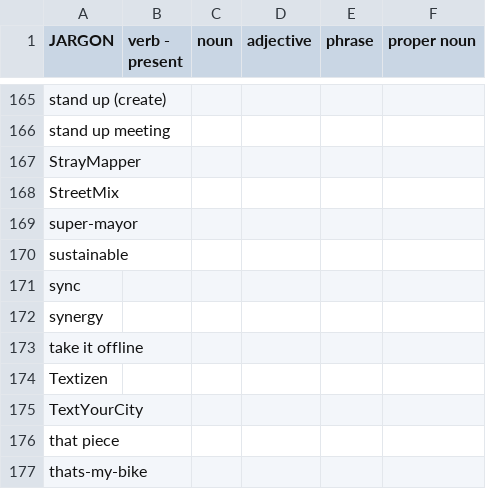
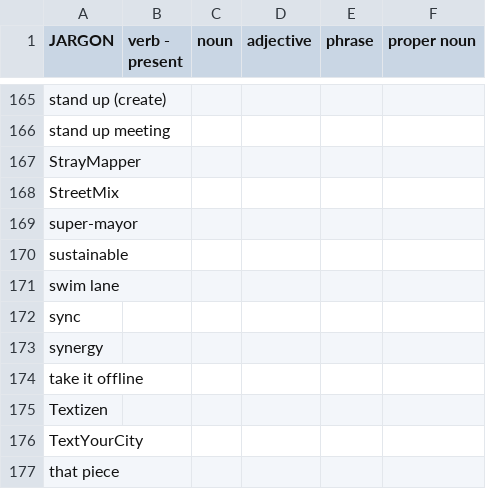
Before and after one commit to drewrwilson/DeepDiveOnJargon, a CSV file: words.csv, drawn as a sheet; only a part is shown, gaps mark what is left out; the shorter side is filled out with more unchanged rows.

Commit message:
Add "swim lane"

```diff
--- a/words.csv
+++ b/words.csv
@@ -170,2 +170,3 @@ super-mayor,,,,,
 sustainable,,,,,
+swim lane,,,,,
 sync,,,,,
```
